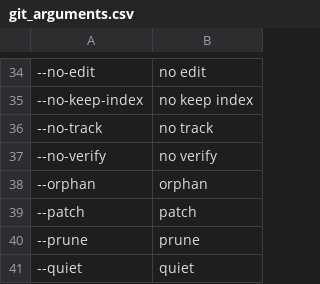
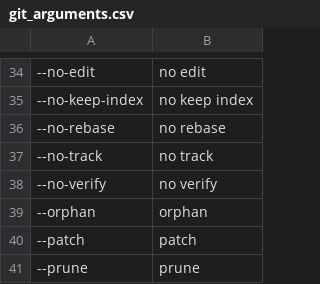
Before and after one commit to brxck/brxck_talon, a CSV file: apps/git/git_arguments.csv, drawn as a sheet; only a part is shown, gaps mark what is left out; the shorter side is filled out with more unchanged rows; the diff names each change by its address in the sheet, - before the commit and + after, or states it on an @@ line.

Commit message:
git_arguments.csv, add --no-rebase (#1201)
for `git pull --no-rebase` so you can merge even if you have rebase as
the default for pull

```diff
--- a/apps/git/git_arguments.csv
+++ b/apps/git/git_arguments.csv
+row 36: --no-rebase | no rebase
```
